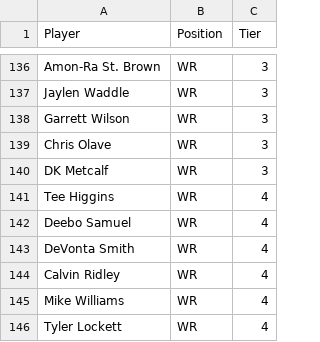
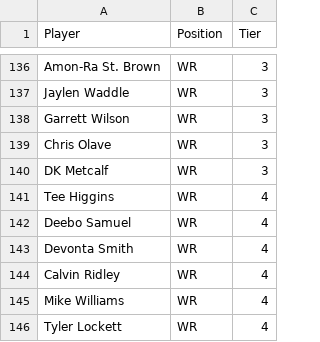
Before and after one commit to ethanKlaseen/auctionFiles, a CSV file: Fantasy Tiers 2023.csv, drawn as a sheet; only a part is shown, gaps mark what is left out.

Commit message:
Add files via upload

```diff
--- a/Fantasy Tiers 2023.csv
+++ b/Fantasy Tiers 2023.csv
@@ -142,3 +142,3 @@ Tee Higgins,WR,4
 Deebo Samuel,WR,4
-DeVonta Smith,WR,4
+Devonta Smith,WR,4
 Calvin Ridley,WR,4
```
